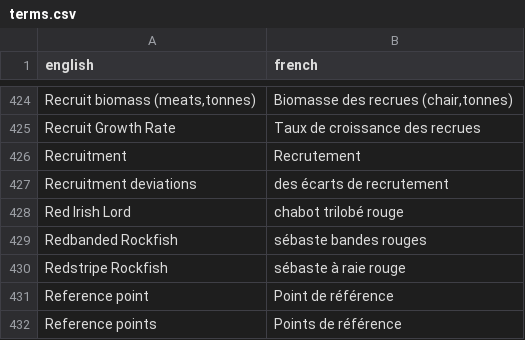
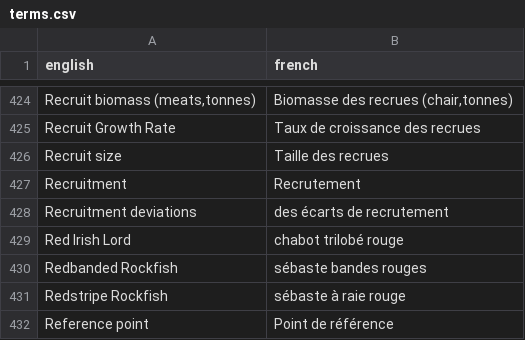
Before and after one commit to freyakeyser/rosetta_shell, a CSV file: terms.csv, drawn as a sheet; only a part is shown, gaps mark what is left out; the shorter side is filled out with more unchanged rows; the diff names each change by its address in the sheet, - before the commit and + after, or states it on an @@ line.

Commit message:
Update terms.csv

```diff
--- a/terms.csv
+++ b/terms.csv
+row 426: Recruit size | Taille des recrues
```
